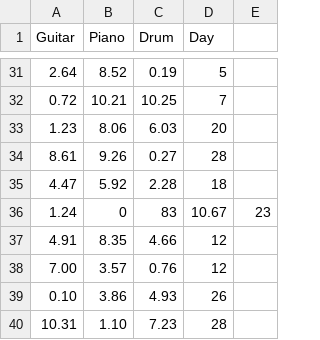
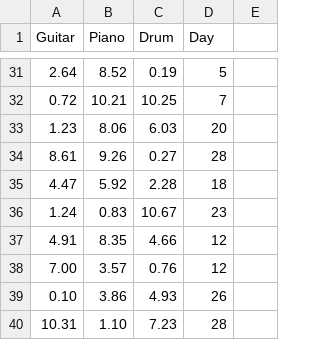
Before and after one commit to Wangtra/demo, a CSV file: bosung.csv, drawn as a sheet; only a part is shown, gaps mark what is left out.

Commit message:
Update bosung.csv

```diff
--- a/bosung.csv
+++ b/bosung.csv
@@ -35,3 +35,3 @@ Guitar,Piano,Drum,Day
 4.47,5.92,2.28,18
-1.24,0,83,10.67,23
+1.24,0.83,10.67,23
 4.91,8.35,4.66,12
```
